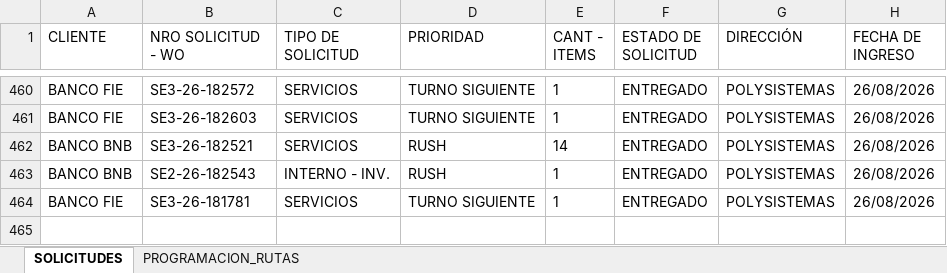
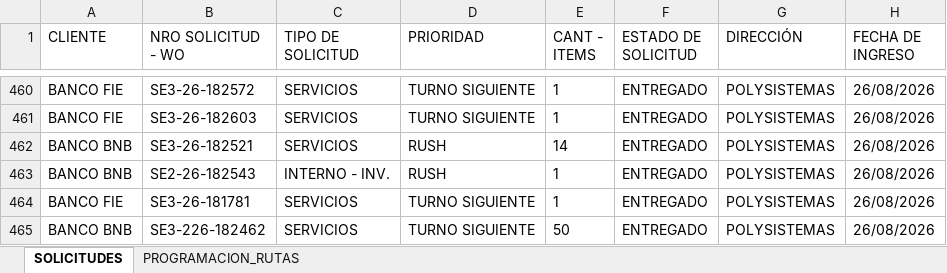
Before and after one commit to Dev-FilesJC/PROJECT_DESPACHO_JC, an Excel workbook: CONTROL-SOLICITUDES-ALMACEN.xlsx, sheet SOLICITUDES, drawn as a sheet; only a part is shown, gaps mark what is left out; values as stored, in another font and other column widths than the file's, no borders; the diff names each change by its address in the sheet, - before the commit and + after, or states it on an @@ line.

Commit message:
Guardar solicitud SE3-226-182462 desde Streamlit

```diff
--- a/CONTROL-SOLICITUDES-ALMACEN.xlsx (sheet SOLICITUDES)
+++ b/CONTROL-SOLICITUDES-ALMACEN.xlsx (sheet SOLICITUDES)
+row 465: BANCO BNB | SE3-226-182462 | SERVICIOS | TURNO SIGUIENTE | 50 | ENTREGADO | POLYSISTEMAS | 26/08/2026
```
